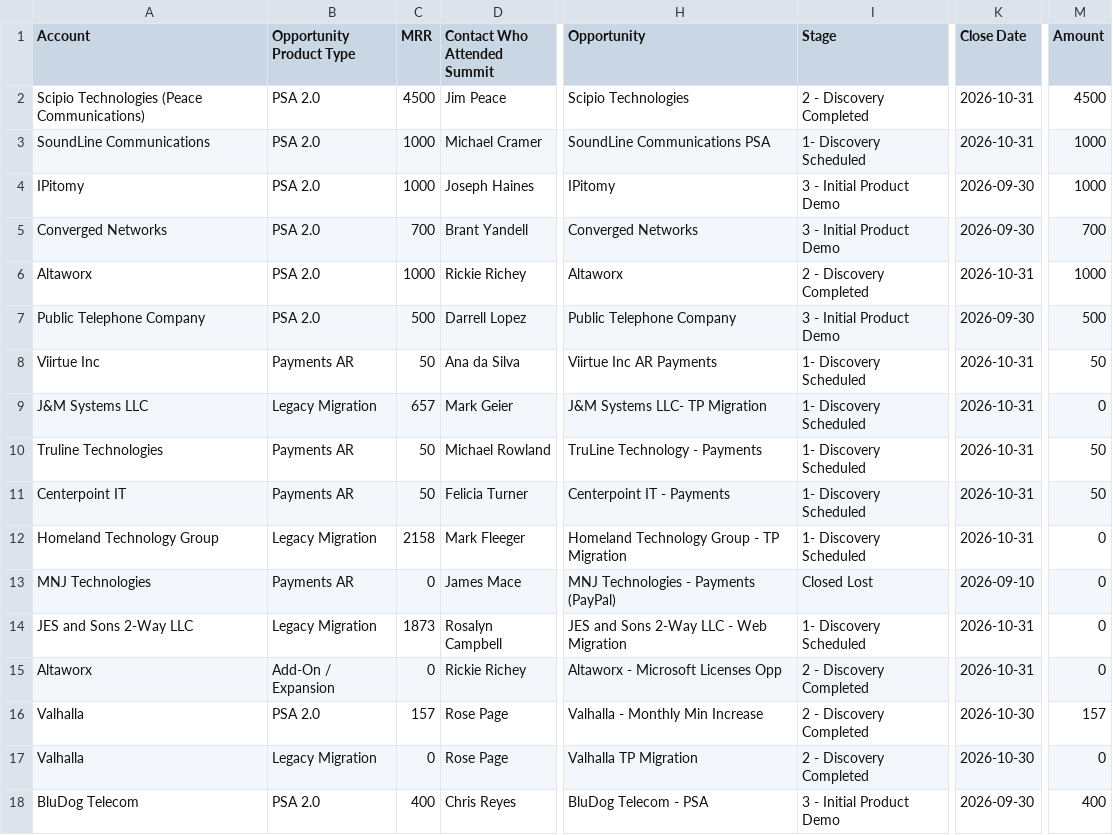
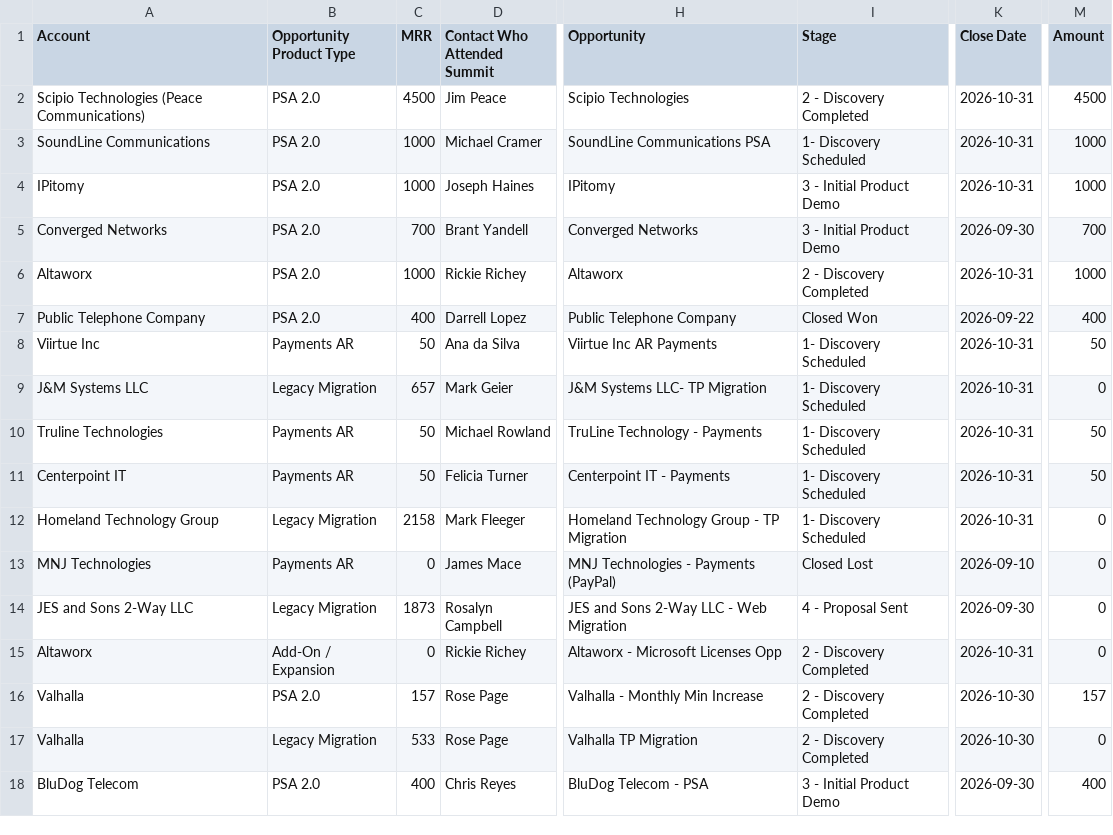
Before and after one commit to duaassistantbot-glitch/Client-Summit, a CSV file: summit-opportunities.csv, drawn as a sheet; only a part is shown, gaps mark what is left out; the diff names each change by its address in the sheet, - before the commit and + after, or states it on an @@ line.

Commit message:
Refresh Summit opportunity dashboard data

```diff
--- a/summit-opportunities.csv
+++ b/summit-opportunities.csv
-K4 (Close Date): 2026-09-30
+K4 (Close Date): 2026-10-31
-C7 (MRR): 500
+C7 (MRR): 400
-I7 (Stage): 3 - Initial Product Demo
+I7 (Stage): Closed Won
-K7 (Close Date): 2026-09-30
+K7 (Close Date): 2026-09-22
-M7 (Amount): 500
+M7 (Amount): 400
-I14 (Stage): 1- Discovery Scheduled
+I14 (Stage): 4 - Proposal Sent
-K14 (Close Date): 2026-10-31
+K14 (Close Date): 2026-09-30
-C17 (MRR): 0
+C17 (MRR): 533
```
Also changed, not shown: 2 other files.
